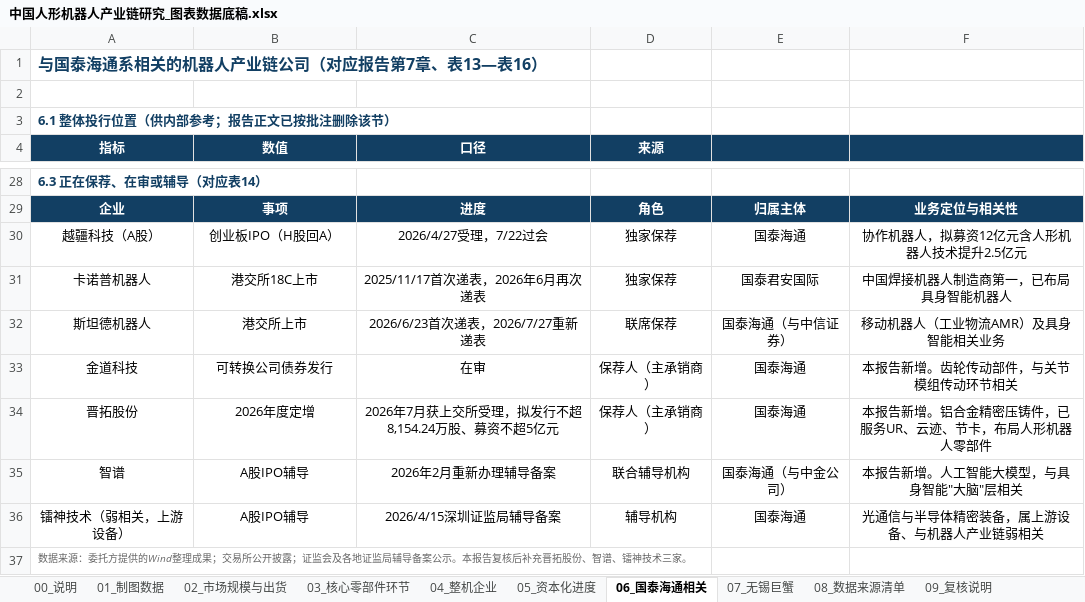
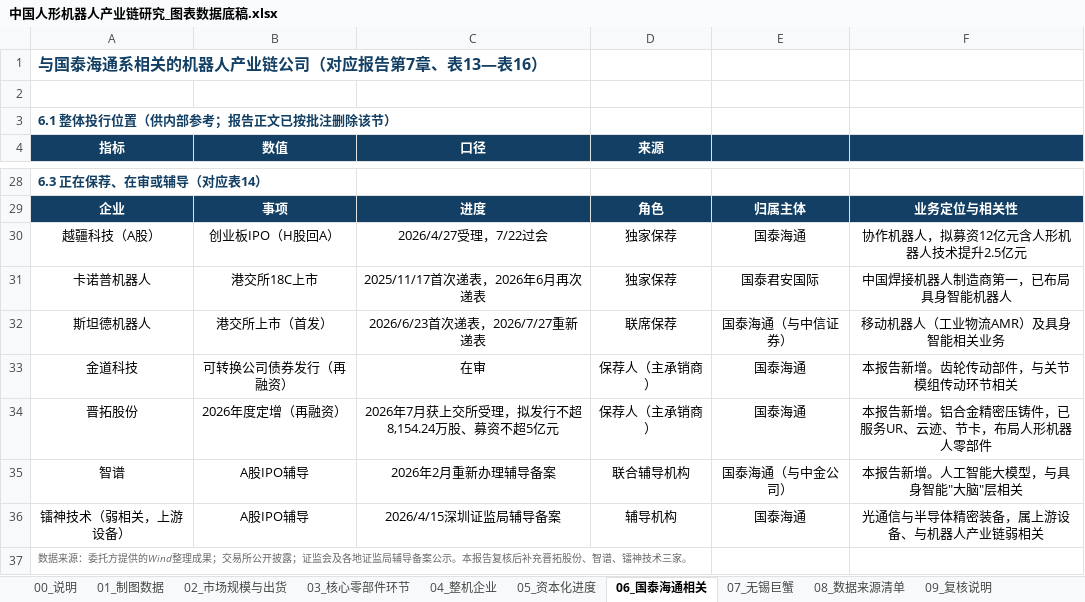
Before and after one commit to xid013-ux/JXD, an Excel workbook: output/中国人形机器人产业链研究_图表数据底稿.xlsx, sheet 06_国泰海通相关, drawn as a sheet; only a part is shown, gaps mark what is left out; values as stored, in another font and other column widths than the file's, no borders; the diff names each change by its address in the sheet, - before the commit and + after, or states it on an @@ line.

```diff
--- a/output/中国人形机器人产业链研究_图表数据底稿.xlsx (sheet 06_国泰海通相关)
+++ b/output/中国人形机器人产业链研究_图表数据底稿.xlsx (sheet 06_国泰海通相关)
-B32 (数值): 港交所上市
+B32 (数值): 港交所上市（首发）
-B33 (数值): 可转换公司债券发行
+B33 (数值): 可转换公司债券发行（再融资）
-B34 (数值): 2026年度定增
+B34 (数值): 2026年度定增（再融资）
```
Also changed, not shown: sheet 03_核心零部件环节, sheet 02_市场规模与出货, sheet 05_资本化进度, sheet 07_无锡巨蟹, sheet 08_数据来源清单, sheet 04_整机企业, output/交付物/中国人形机器人产业链研究_图表数据底稿.xlsx, 6 other files.
